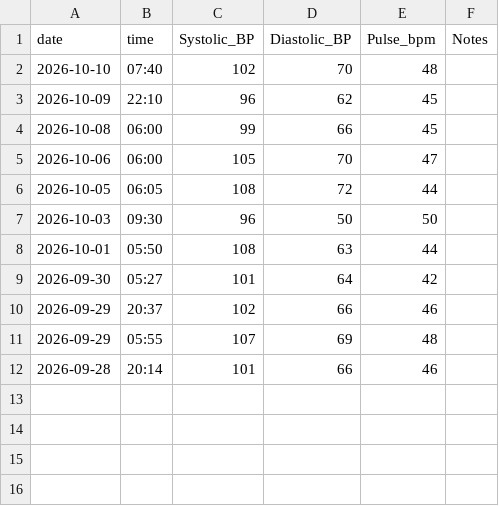
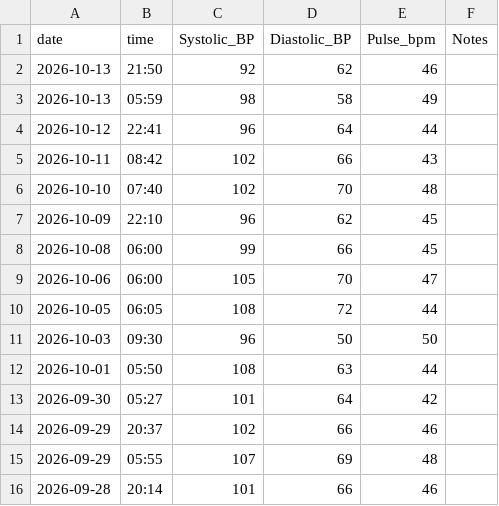
Before and after one commit to kaevinlaw/health_track, a CSV file: blood_pressure_2026.csv, drawn as a sheet; the diff names each change by its address in the sheet, - before the commit and + after, or states it on an @@ line.

```diff
--- a/blood_pressure_2026.csv
+++ b/blood_pressure_2026.csv
+row 2: 2026-10-13 | 21:50 | 92 | 62 | 46
+row 3: 2026-10-13 | 05:59 | 98 | 58 | 49
+row 4: 2026-10-12 | 22:41 | 96 | 64 | 44
+row 5: 2026-10-11 | 08:42 | 102 | 66 | 43
```
Also changed, not shown: food.csv, training_2026.csv, 1 other file.
